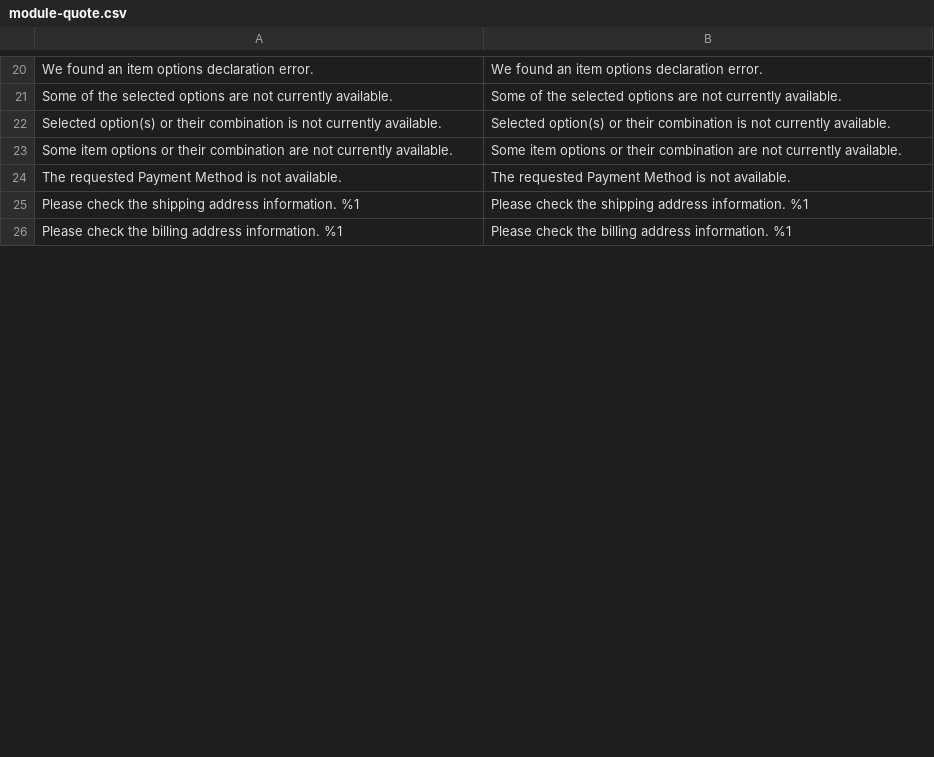
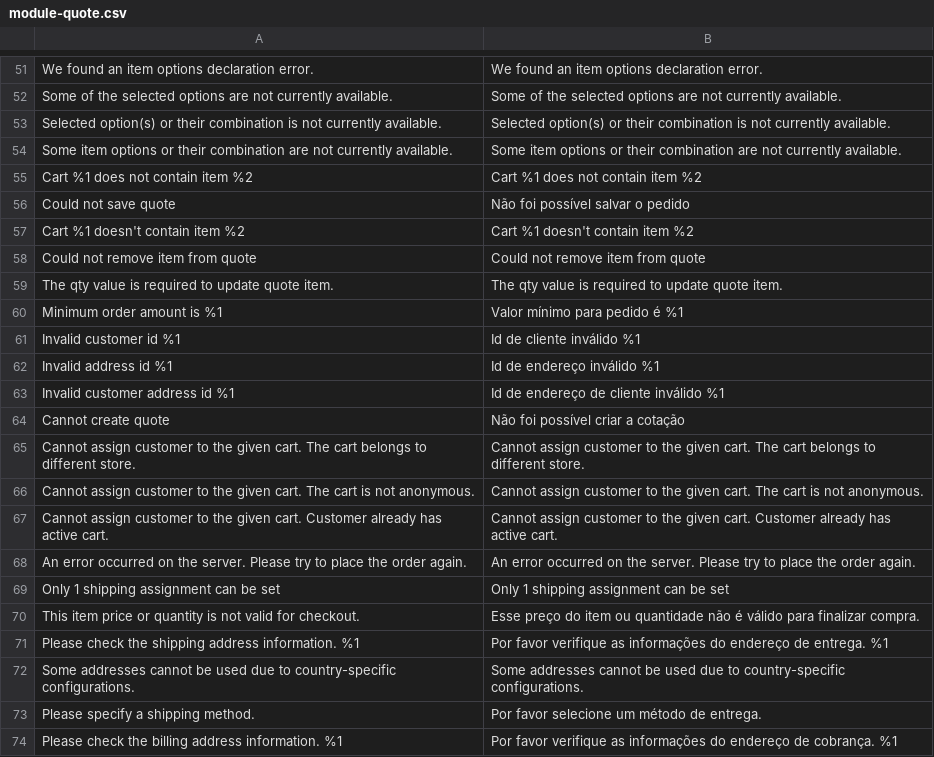
Before and after one commit to Bleez/Magento2-PT-BR, a CSV file: module-quote.csv, drawn as a sheet; only a part is shown, gaps mark what is left out; addresses are those after the commit; the diff covers the shown part only; the diff names each change by its address in the sheet, - before the commit and + after, or states it on an @@ line.

Commit message:
Added trasnlation for quote

```diff
--- a/module-quote.csv
+++ b/module-quote.csv
+row 55: Cart %1 does not contain item %2 | Cart %1 does not contain item %2
+row 56: Could not save quote | Não foi possível salvar o pedido
+row 57: Cart %1 doesn't contain item %2 | Cart %1 doesn't contain item %2
+row 58: Could not remove item from quote | Could not remove item from quote
+row 59: The qty value is required to update quote item. | The qty value is required to update quote item.
+row 60: Minimum order amount is %1 | Valor mínimo para pedido é %1
+row 61: Invalid customer id %1 | Id de cliente inválido %1
+row 62: Invalid address id %1 | Id de endereço inválido %1
+row 63: Invalid customer address id %1 | Id de endereço de cliente inválido %1
+row 64: Cannot create quote | Não foi possível criar a cotação
+row 65: Cannot assign customer to the given cart. The cart belongs to different store. | Cannot assign customer to the given cart. The cart belongs to different store.
+row 66: Cannot assign customer to the given cart. The cart is not anonymous. | Cannot assign customer to the given cart. The cart is not anonymous.
+row 67: Cannot assign customer to the given cart. Customer already has active cart. | Cannot assign customer to the given cart. Customer already has active cart.
+row 68: An error occurred on the server. Please try to place the order again. | An error occurred on the server. Please try to place the order again.
+row 69: Only 1 shipping assignment can be set | Only 1 shipping assignment can be set
+row 70: This item price or quantity is not valid for checkout. | Esse preço do item ou quantidade não é válido para finalizar compra.
-B71: Please check the shipping address information. %1
+B71: Por favor verifique as informações do endereço de entrega. %1
+row 72: Some addresses cannot be used due to country-specific configurations. | Some addresses cannot be used due to country-specific configurations.
+row 73: Please specify a shipping method. | Por favor selecione um método de entrega.
-B74: Please check the billing address information. %1
+B74: Por favor verifique as informações do endereço de cobrança. %1
```
Also changed, not shown: 48 added rows, 3 removed rows and 9 edited cells elsewhere in this file, module-customer.csv.
